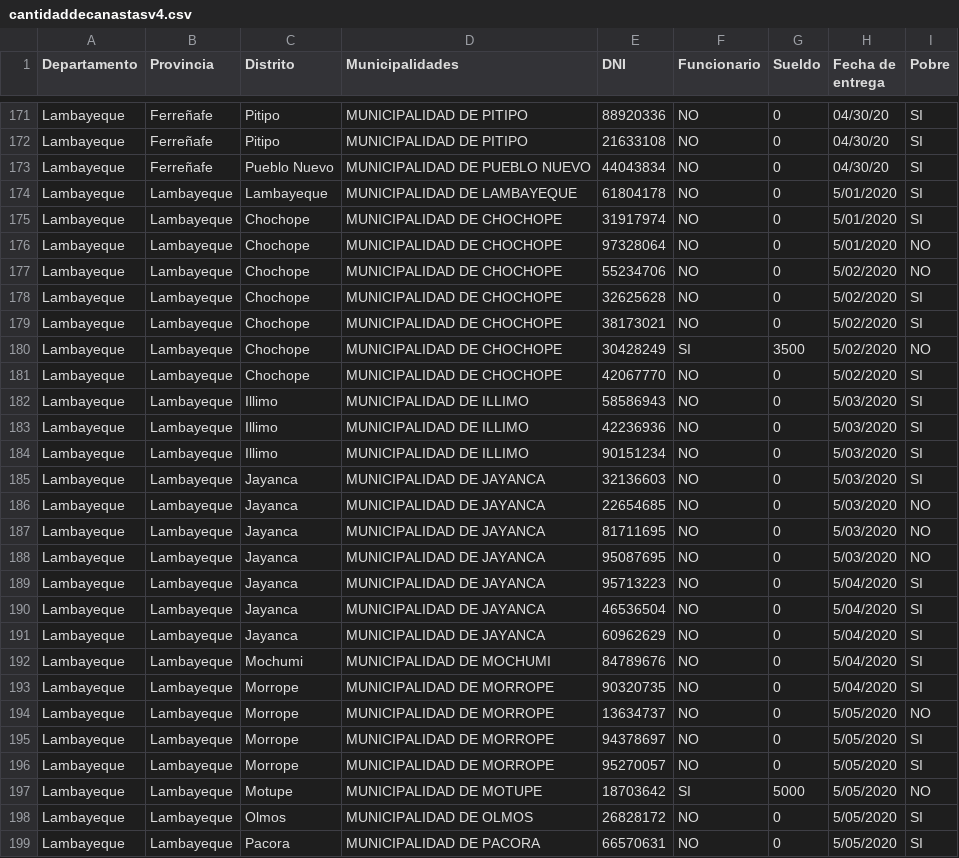
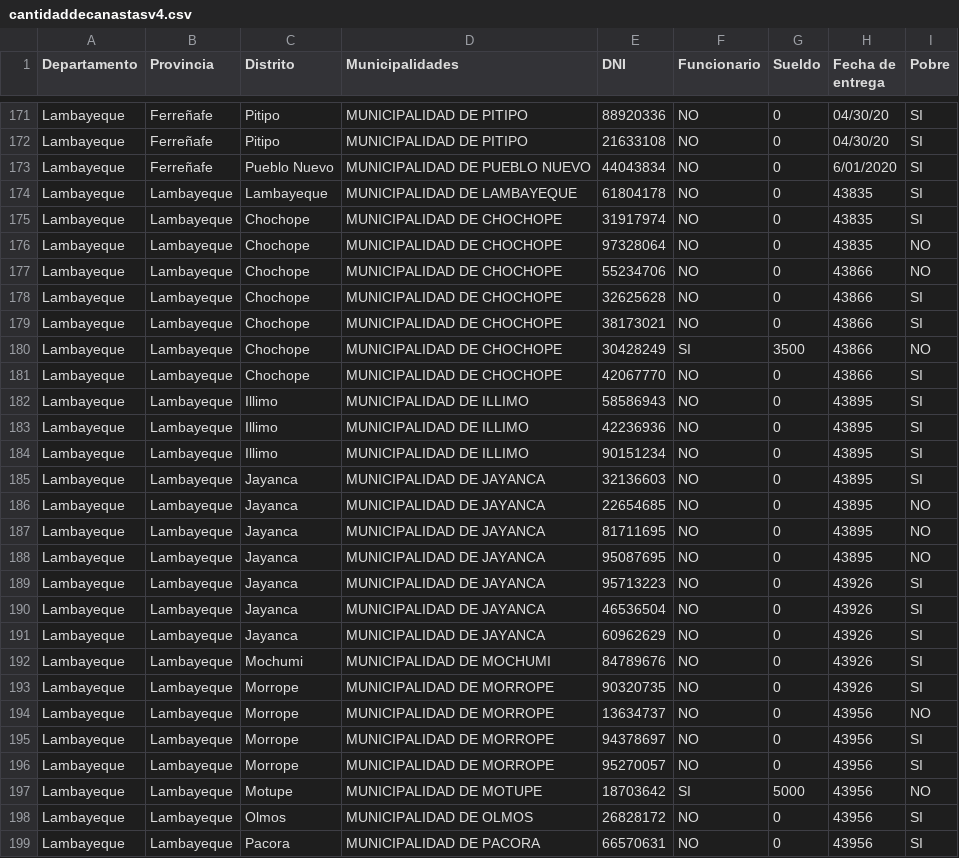
Before and after one commit to ayauri29/dashboards, a CSV file: data/cantidaddecanastasv4.csv, drawn as a sheet; only a part is shown, gaps mark what is left out; the diff covers the shown part only.

Commit message:
Fix dates

```diff
--- a/data/cantidaddecanastasv4.csv
+++ b/data/cantidaddecanastasv4.csv
@@ -172,28 +172,28 @@ Lambayeque,Ferreñafe,Pitipo,MUNICIPALIDAD DE PITIPO,88920336,NO,0,04/30/20,SI
 Lambayeque,Ferreñafe,Pitipo,MUNICIPALIDAD DE PITIPO,21633108,NO,0,04/30/20,SI
-Lambayeque,Ferreñafe,Pueblo Nuevo,MUNICIPALIDAD DE PUEBLO NUEVO,44043834,NO,0,04/30/20,SI
-Lambayeque,Lambayeque,Lambayeque,MUNICIPALIDAD DE LAMBAYEQUE,61804178,NO,0,5/01/2020,SI
-Lambayeque,Lambayeque,Chochope,MUNICIPALIDAD DE CHOCHOPE,31917974,NO,0,5/01/2020,SI
-Lambayeque,Lambayeque,Chochope,MUNICIPALIDAD DE CHOCHOPE,97328064,NO,0,5/01/2020,NO
-Lambayeque,Lambayeque,Chochope,MUNICIPALIDAD DE CHOCHOPE,55234706,NO,0,5/02/2020,NO
-Lambayeque,Lambayeque,Chochope,MUNICIPALIDAD DE CHOCHOPE,32625628,NO,0,5/02/2020,SI
-Lambayeque,Lambayeque,Chochope,MUNICIPALIDAD DE CHOCHOPE,38173021,NO,0,5/02/2020,SI
-Lambayeque,Lambayeque,Chochope,MUNICIPALIDAD DE CHOCHOPE,30428249,SI,3500,5/02/2020,NO
-Lambayeque,Lambayeque,Chochope,MUNICIPALIDAD DE CHOCHOPE,42067770,NO,0,5/02/2020,SI
-Lambayeque,Lambayeque,Illimo,MUNICIPALIDAD DE ILLIMO,58586943,NO,0,5/03/2020,SI
-Lambayeque,Lambayeque,Illimo,MUNICIPALIDAD DE ILLIMO,42236936,NO,0,5/03/2020,SI
-Lambayeque,Lambayeque,Illimo,MUNICIPALIDAD DE ILLIMO,90151234,NO,0,5/03/2020,SI
-Lambayeque,Lambayeque,Jayanca,MUNICIPALIDAD DE JAYANCA,32136603,NO,0,5/03/2020,SI
-Lambayeque,Lambayeque,Jayanca,MUNICIPALIDAD DE JAYANCA,22654685,NO,0,5/03/2020,NO
-Lambayeque,Lambayeque,Jayanca,MUNICIPALIDAD DE JAYANCA,81711695,NO,0,5/03/2020,NO
-Lambayeque,Lambayeque,Jayanca,MUNICIPALIDAD DE JAYANCA,95087695,NO,0,5/03/2020,NO
-Lambayeque,Lambayeque,Jayanca,MUNICIPALIDAD DE JAYANCA,95713223,NO,0,5/04/2020,SI
-Lambayeque,Lambayeque,Jayanca,MUNICIPALIDAD DE JAYANCA,46536504,NO,0,5/04/2020,SI
-Lambayeque,Lambayeque,Jayanca,MUNICIPALIDAD DE JAYANCA,60962629,NO,0,5/04/2020,SI
-Lambayeque,Lambayeque,Mochumi,MUNICIPALIDAD DE MOCHUMI,84789676,NO,0,5/04/2020,SI
-Lambayeque,Lambayeque,Morrope,MUNICIPALIDAD DE MORROPE,90320735,NO,0,5/04/2020,SI
-Lambayeque,Lambayeque,Morrope,MUNICIPALIDAD DE MORROPE,13634737,NO,0,5/05/2020,NO
-Lambayeque,Lambayeque,Morrope,MUNICIPALIDAD DE MORROPE,94378697,NO,0,5/05/2020,SI
-Lambayeque,Lambayeque,Morrope,MUNICIPALIDAD DE MORROPE,95270057,NO,0,5/05/2020,SI
-Lambayeque,Lambayeque,Motupe,MUNICIPALIDAD DE MOTUPE,18703642,SI,5000,5/05/2020,NO
-Lambayeque,Lambayeque,Olmos,MUNICIPALIDAD DE OLMOS,26828172,NO,0,5/05/2020,SI
-Lambayeque,Lambayeque,Pacora,MUNICIPALIDAD DE PACORA,66570631,NO,0,5/05/2020,SI
+Lambayeque,Ferreñafe,Pueblo Nuevo,MUNICIPALIDAD DE PUEBLO NUEVO,44043834,NO,0,6/01/2020,SI
+Lambayeque,Lambayeque,Lambayeque,MUNICIPALIDAD DE LAMBAYEQUE,61804178,NO,0,43835,SI
+Lambayeque,Lambayeque,Chochope,MUNICIPALIDAD DE CHOCHOPE,31917974,NO,0,43835,SI
+Lambayeque,Lambayeque,Chochope,MUNICIPALIDAD DE CHOCHOPE,97328064,NO,0,43835,NO
+Lambayeque,Lambayeque,Chochope,MUNICIPALIDAD DE CHOCHOPE,55234706,NO,0,43866,NO
+Lambayeque,Lambayeque,Chochope,MUNICIPALIDAD DE CHOCHOPE,32625628,NO,0,43866,SI
+Lambayeque,Lambayeque,Chochope,MUNICIPALIDAD DE CHOCHOPE,38173021,NO,0,43866,SI
+Lambayeque,Lambayeque,Chochope,MUNICIPALIDAD DE CHOCHOPE,30428249,SI,3500,43866,NO
+Lambayeque,Lambayeque,Chochope,MUNICIPALIDAD DE CHOCHOPE,42067770,NO,0,43866,SI
+Lambayeque,Lambayeque,Illimo,MUNICIPALIDAD DE ILLIMO,58586943,NO,0,43895,SI
+Lambayeque,Lambayeque,Illimo,MUNICIPALIDAD DE ILLIMO,42236936,NO,0,43895,SI
+Lambayeque,Lambayeque,Illimo,MUNICIPALIDAD DE ILLIMO,90151234,NO,0,43895,SI
+Lambayeque,Lambayeque,Jayanca,MUNICIPALIDAD DE JAYANCA,32136603,NO,0,43895,SI
+Lambayeque,Lambayeque,Jayanca,MUNICIPALIDAD DE JAYANCA,22654685,NO,0,43895,NO
+Lambayeque,Lambayeque,Jayanca,MUNICIPALIDAD DE JAYANCA,81711695,NO,0,43895,NO
+Lambayeque,Lambayeque,Jayanca,MUNICIPALIDAD DE JAYANCA,95087695,NO,0,43895,NO
+Lambayeque,Lambayeque,Jayanca,MUNICIPALIDAD DE JAYANCA,95713223,NO,0,43926,SI
+Lambayeque,Lambayeque,Jayanca,MUNICIPALIDAD DE JAYANCA,46536504,NO,0,43926,SI
+Lambayeque,Lambayeque,Jayanca,MUNICIPALIDAD DE JAYANCA,60962629,NO,0,43926,SI
+Lambayeque,Lambayeque,Mochumi,MUNICIPALIDAD DE MOCHUMI,84789676,NO,0,43926,SI
+Lambayeque,Lambayeque,Morrope,MUNICIPALIDAD DE MORROPE,90320735,NO,0,43926,SI
+Lambayeque,Lambayeque,Morrope,MUNICIPALIDAD DE MORROPE,13634737,NO,0,43956,NO
+Lambayeque,Lambayeque,Morrope,MUNICIPALIDAD DE MORROPE,94378697,NO,0,43956,SI
+Lambayeque,Lambayeque,Morrope,MUNICIPALIDAD DE MORROPE,95270057,NO,0,43956,SI
+Lambayeque,Lambayeque,Motupe,MUNICIPALIDAD DE MOTUPE,18703642,SI,5000,43956,NO
+Lambayeque,Lambayeque,Olmos,MUNICIPALIDAD DE OLMOS,26828172,NO,0,43956,SI
+Lambayeque,Lambayeque,Pacora,MUNICIPALIDAD DE PACORA,66570631,NO,0,43956,SI
```
Also changed, not shown: 15 edited cells elsewhere in this file.
